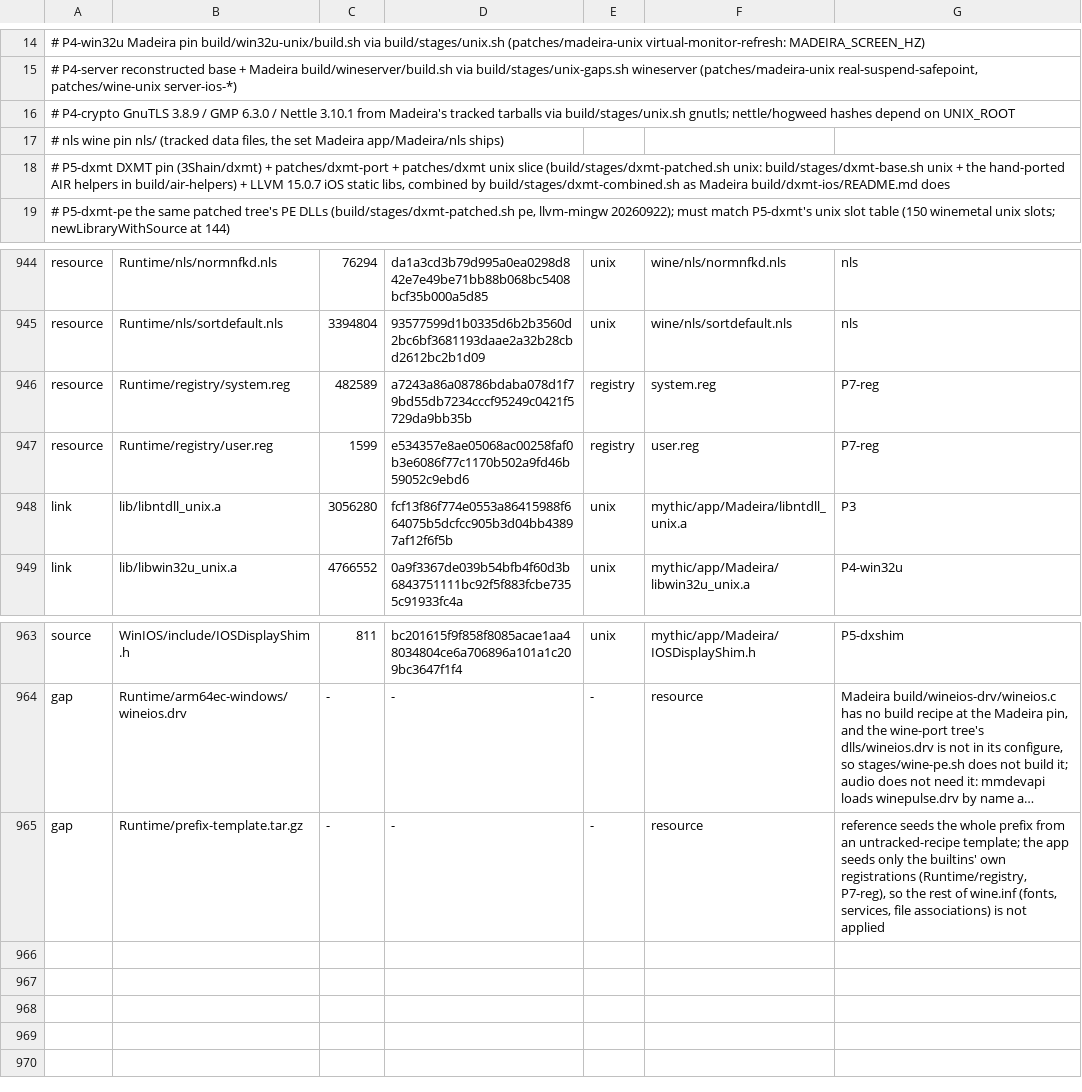
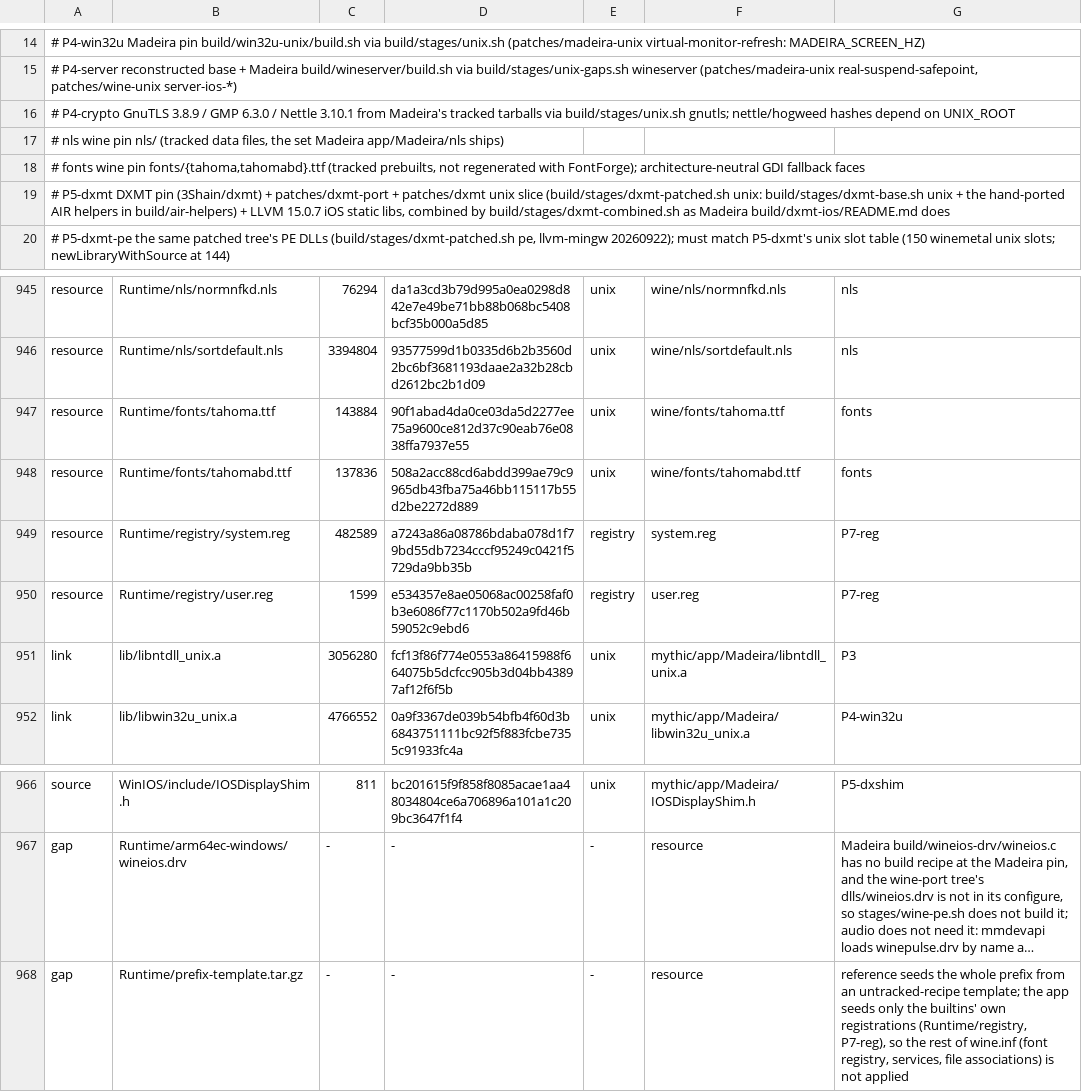
Before and after one commit to playportdev/playport, a TSV file: app/artifacts.tsv, drawn as a sheet; only a part is shown, gaps mark what is left out; long unchanged cells end in …; addresses are those after the commit; the diff names each change by its address in the sheet, - before the commit and + after, or states it on an @@ line.

Commit message:
app: ship Wine's fallback Tahoma faces and link them into the prefix
Portal 2's GDI text found no font ("select_font can't find a single
appropriate font", 311 times in a run). The IPA now carries the Wine
pin's tracked fonts/tahoma.ttf and tahomabd.ttf as Runtime/fonts
(provenance part fonts), and wine_host.c links them into
drive_c/windows/fonts before each session, as system32 is linked.

The notices keep the Bitstream Vera licence and each face's SFD
attribution lines. The faces came after the owner's 2026-09-30 review,
so build/app-notices.json is unreviewed with them as its open question
(not distributable until reviewed, docs/DISTRIBUTION.md); the notice
tests accept a selection that names what is open.

```diff
--- a/app/artifacts.tsv
+++ b/app/artifacts.tsv
+row 18: # fonts wine pin fonts/{tahoma,tahomabd}.ttf (tracked prebuilts, not regenerated with FontForge); architecture-neutral GDI fallback faces
+row 947: resource | Runtime/fonts/tahoma.ttf | 143884 | 90f1abad4da0ce03da5d2277ee75a9600ce812d37c90eab76e0838ffa7937e55 | unix | wine/fonts/tahoma.ttf | fonts
+row 948: resource | Runtime/fonts/tahomabd.ttf | 137836 | 508a2acc88cd6abdd399ae79c9965db43fba75a46bb115117b55d2be2272d889 | unix | wine/fonts/tahomabd.ttf | fonts
-G968: …of wine.inf (fonts, services, file…
+G968: …of wine.inf (font registry, services, file…
```
Also changed, not shown: 9 other files.
